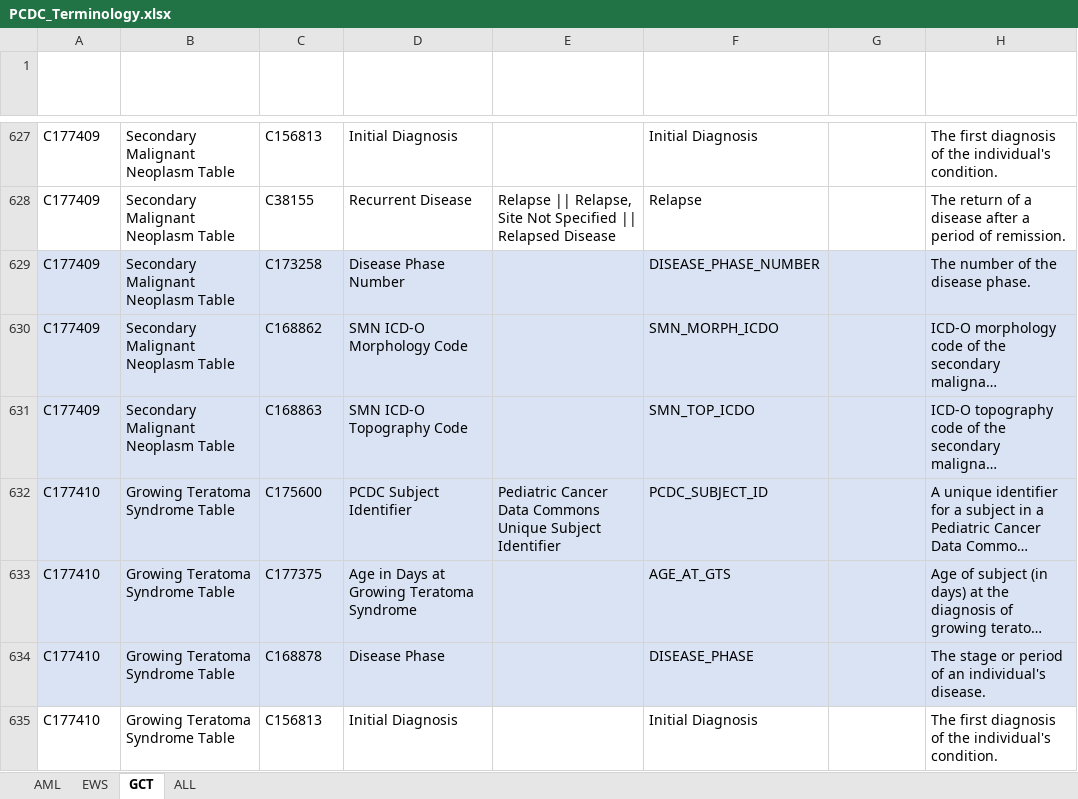
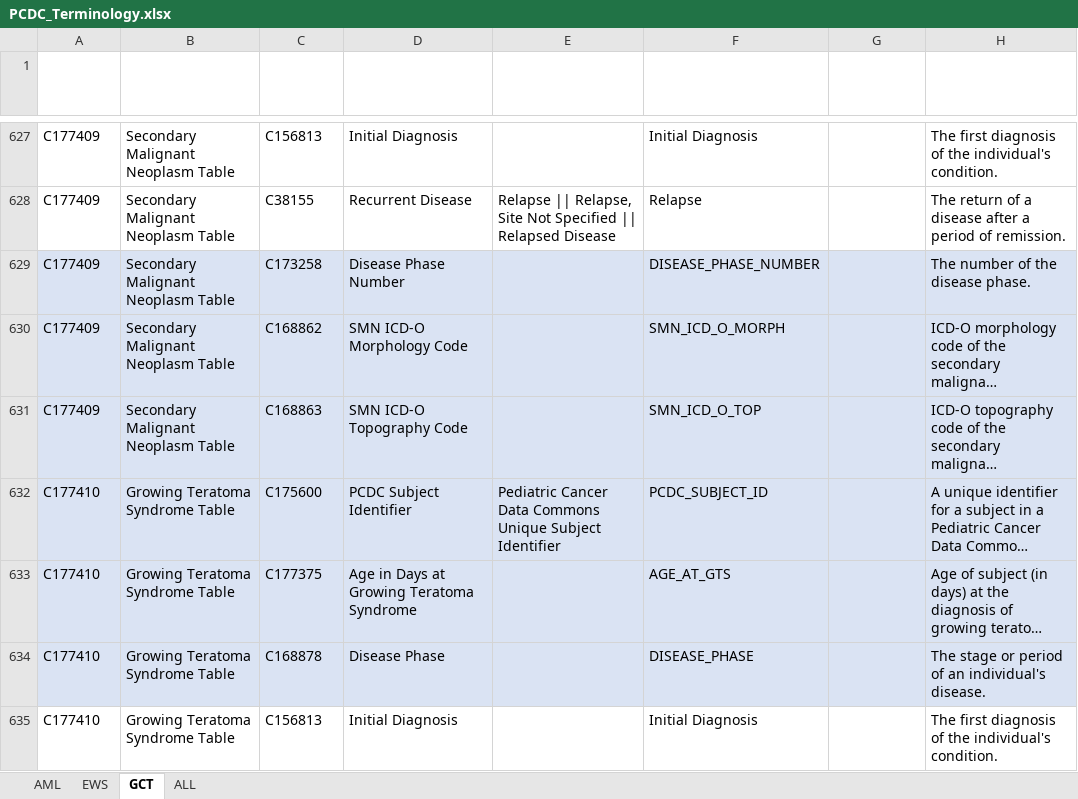
Before and after one commit to CBIIT/evs-sip-webportal, an Excel workbook: server/data_files/PCDC/PCDC_Terminology.xlsx, sheet GCT, drawn as a sheet; only a part is shown, gaps mark what is left out; long unchanged cells end in …; values as stored, in another font and other column widths than the file's, no borders; the diff names each change by its address in the sheet, - before the commit and + after, or states it on an @@ line.

Commit message:
Correct typo in the PCDC data model

```diff
--- a/server/data_files/PCDC/PCDC_Terminology.xlsx (sheet GCT)
+++ b/server/data_files/PCDC/PCDC_Terminology.xlsx (sheet GCT)
-F630 (PCDC PT): SMN_MORPH_ICDO
+F630 (PCDC PT): SMN_ICD_O_MORPH
-F631 (PCDC PT): SMN_TOP_ICDO
+F631 (PCDC PT): SMN_ICD_O_TOP
```
Also changed, not shown: 1 other file.
